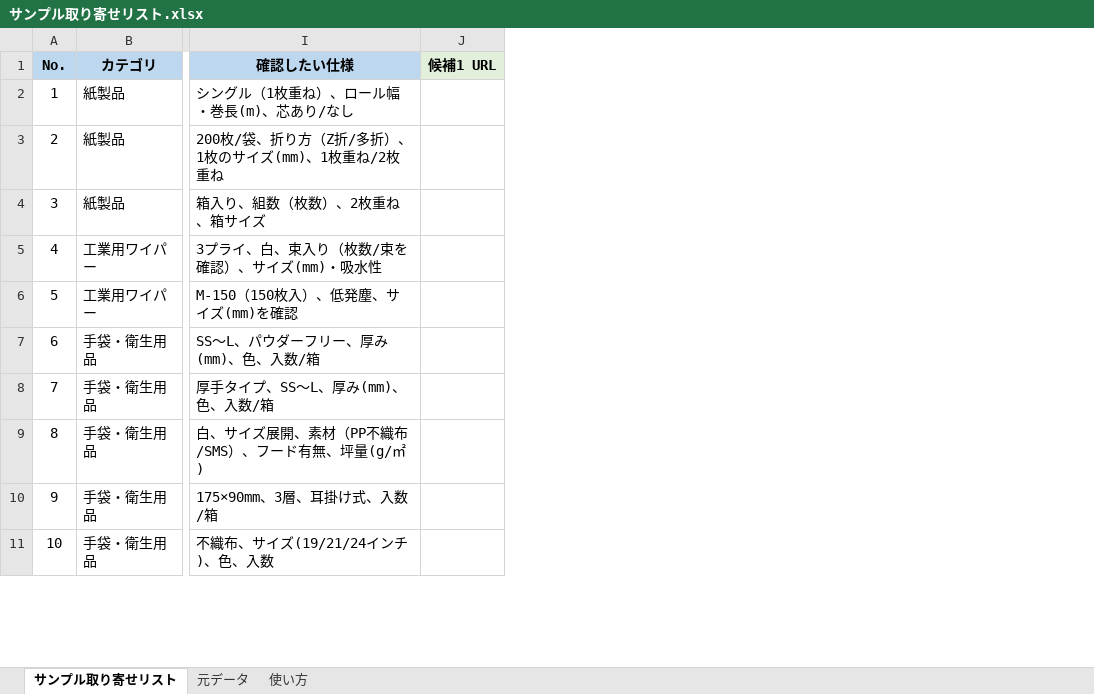
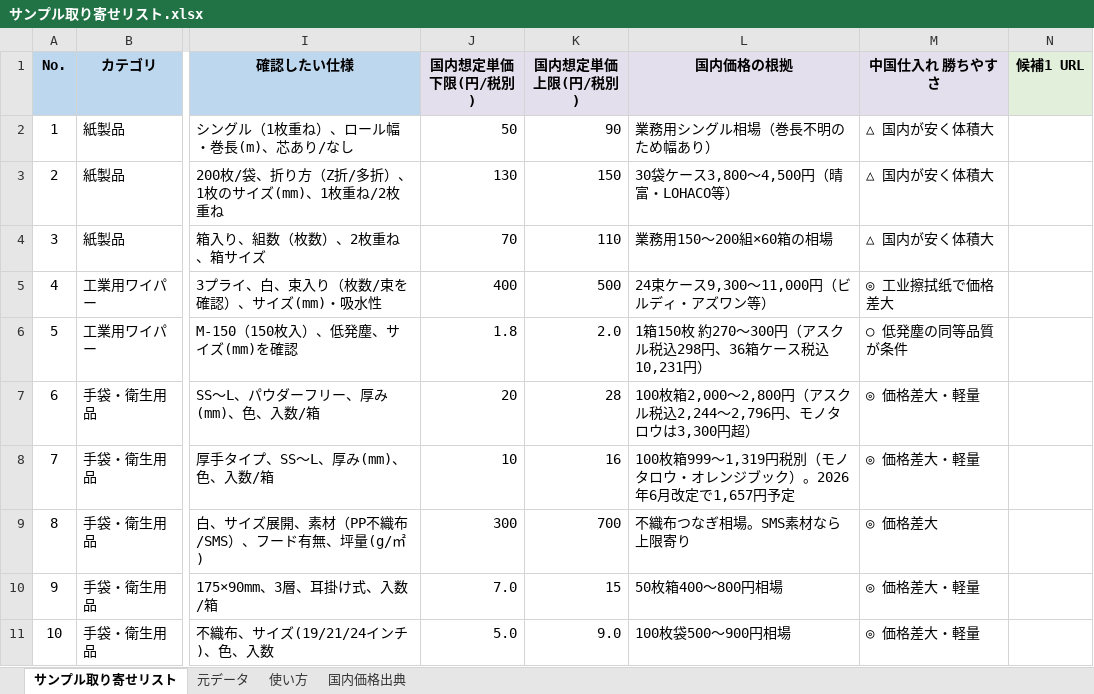
Before and after one commit to k719578/yosi, an Excel workbook: サンプル取り寄せリスト.xlsx, sheet サンプル取り寄せリスト, drawn as a sheet; only a part is shown, gaps mark what is left out; values as stored, in another font and other column widths than the file's, no borders; the diff names each change by its address in the sheet, - before the commit and + after, or states it on an @@ line.

```diff
--- a/サンプル取り寄せリスト.xlsx (sheet サンプル取り寄せリスト)
+++ b/サンプル取り寄せリスト.xlsx (sheet サンプル取り寄せリスト)
+sheet tab: 国内価格出典
+column J (国内想定単価 下限(円/税別)), rows 2-11: 50 | 130 | 70 | 400 | 1.8 | 20 | 10 | 300 | 7.0 | 5.0
+column K (国内想定単価 上限(円/税別)), rows 2-11: 90 | 150 | 110 | 500 | 2.0 | 28 | 16 | 700 | 15 | 9.0
+column L (国内価格の根拠), rows 2-11: 業務用シングル相場（巻長不明のため幅あり） | 30袋ケース3,800〜4,500円（晴富・LOHACO等） | 業務用150〜200組×60箱の相場 | 24束ケース9,300〜11,000円（ビルディ・アズワン等） | 1箱150枚 約270〜300円（アスクル税込298円、36箱ケース税込10,231円） | 100枚箱2,000〜2,800円（アスクル税込2,244〜2,796円、モノタロウは3,300円超） | 100枚箱999〜1,319円税別（モノタロウ・オレンジブック）。2026年6月改定で1,657円予定 | 不織布つなぎ相場。SMS素材なら上限寄り | 50枚箱400〜800円相場 | 100枚袋500〜900円相場
+column M (中国仕入れ 勝ちやすさ), rows 2-11: △ 国内が安く体積大 | △ 国内が安く体積大 | △ 国内が安く体積大 | ◎ 工业擦拭纸で価格差大 | ○ 低発塵の同等品質が条件 | ◎ 価格差大・軽量 | ◎ 価格差大・軽量 | ◎ 価格差大 | ◎ 価格差大・軽量 | ◎ 価格差大・軽量
```
Also changed, not shown: sheet 使い方.
